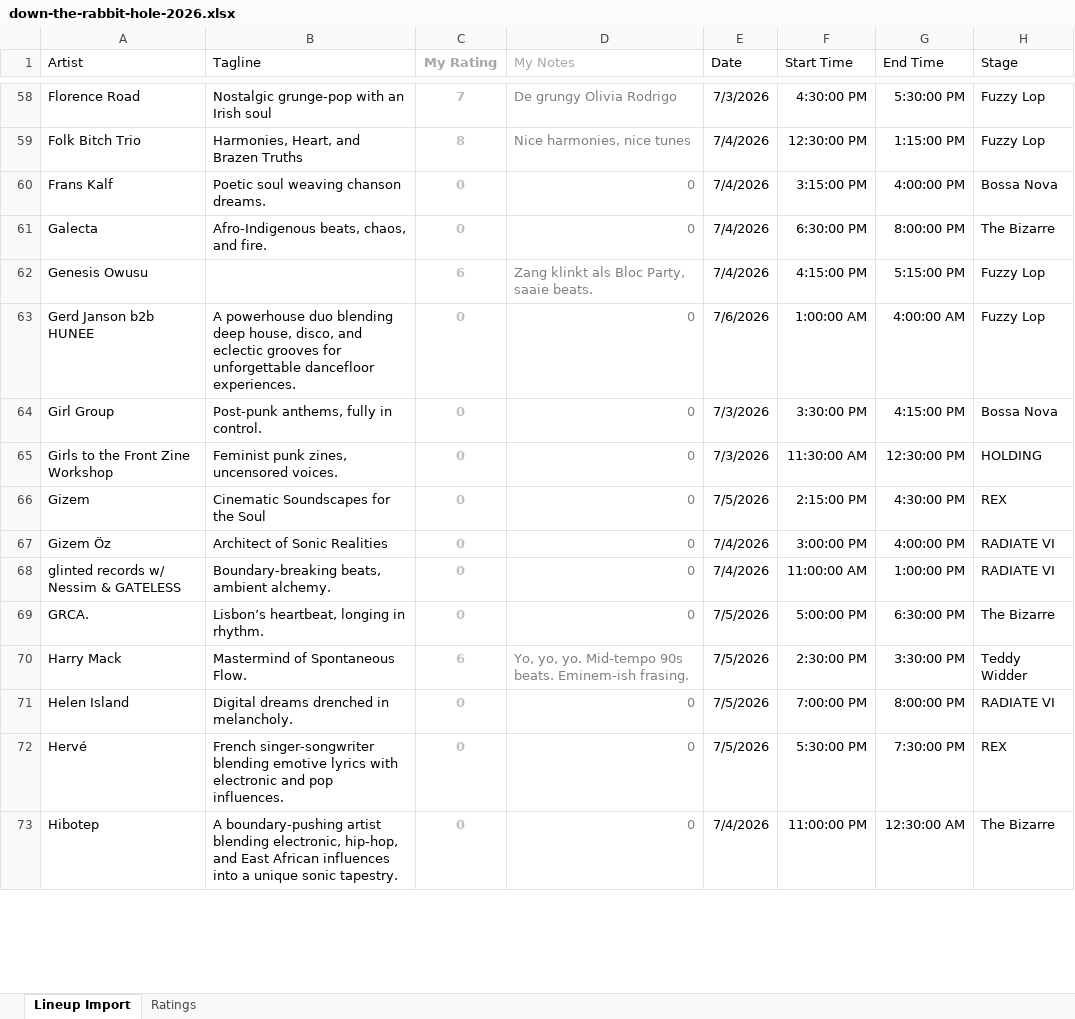
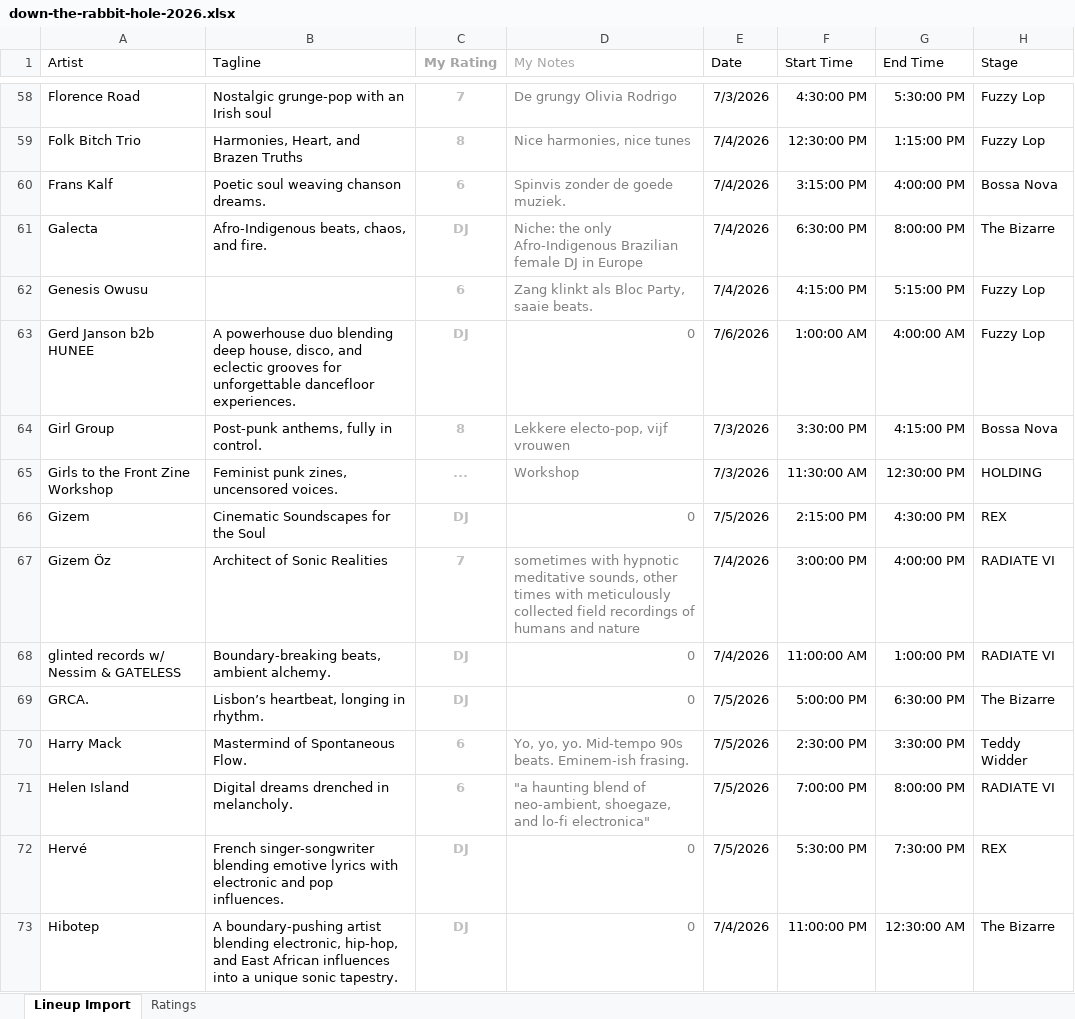
Before and after one commit to frankvaneykelen/lineup-radar, an Excel workbook: docs/down-the-rabbit-hole/2026/down-the-rabbit-hole-2026.xlsx, sheet Lineup Import, drawn as a sheet; only a part is shown, gaps mark what is left out; values as stored, in another font and other column widths than the file's, no borders; table styles not drawn; the diff covers the shown part only; the diff names each change by its address in the sheet, - before the commit and + after, or states it on an @@ line.

Commit message:
added photos and PDFs from my own rating

```diff
--- a/docs/down-the-rabbit-hole/2026/down-the-rabbit-hole-2026.xlsx (sheet Lineup Import)
+++ b/docs/down-the-rabbit-hole/2026/down-the-rabbit-hole-2026.xlsx (sheet Lineup Import)
-C60 (My Rating): 0
+C60 (My Rating): 6
-D60 (My Notes): 0
+D60 (My Notes): Spinvis zonder de goede muziek.
-C61 (My Rating): 0
+C61 (My Rating): DJ
-D61 (My Notes): 0
+D61 (My Notes): Niche: the only Afro-Indigenous Brazilian female DJ in Europe
-C63 (My Rating): 0
+C63 (My Rating): DJ
-C64 (My Rating): 0
+C64 (My Rating): 8
-D64 (My Notes): 0
+D64 (My Notes): Lekkere electo-pop, vijf vrouwen
-C65 (My Rating): 0
+C65 (My Rating): ...
-D65 (My Notes): 0
+D65 (My Notes): Workshop
-C66 (My Rating): 0
+C66 (My Rating): DJ
-C67 (My Rating): 0
+C67 (My Rating): 7
-D67 (My Notes): 0
+D67 (My Notes): sometimes with hypnotic meditative sounds, other times with meticulously collected field recordings of humans and nature
-C68:C69 (My Rating): 0
+C68:C69 (My Rating): DJ
-C71 (My Rating): 0
+C71 (My Rating): 6
-D71 (My Notes): 0
+D71 (My Notes): "a haunting blend of neo-ambient, shoegaze, and lo-fi electronica"
-C72:C73 (My Rating): 0
+C72:C73 (My Rating): DJ
```
Also changed, not shown: 212 edited cells elsewhere in this sheet, sheet Ratings, 13 other files.
